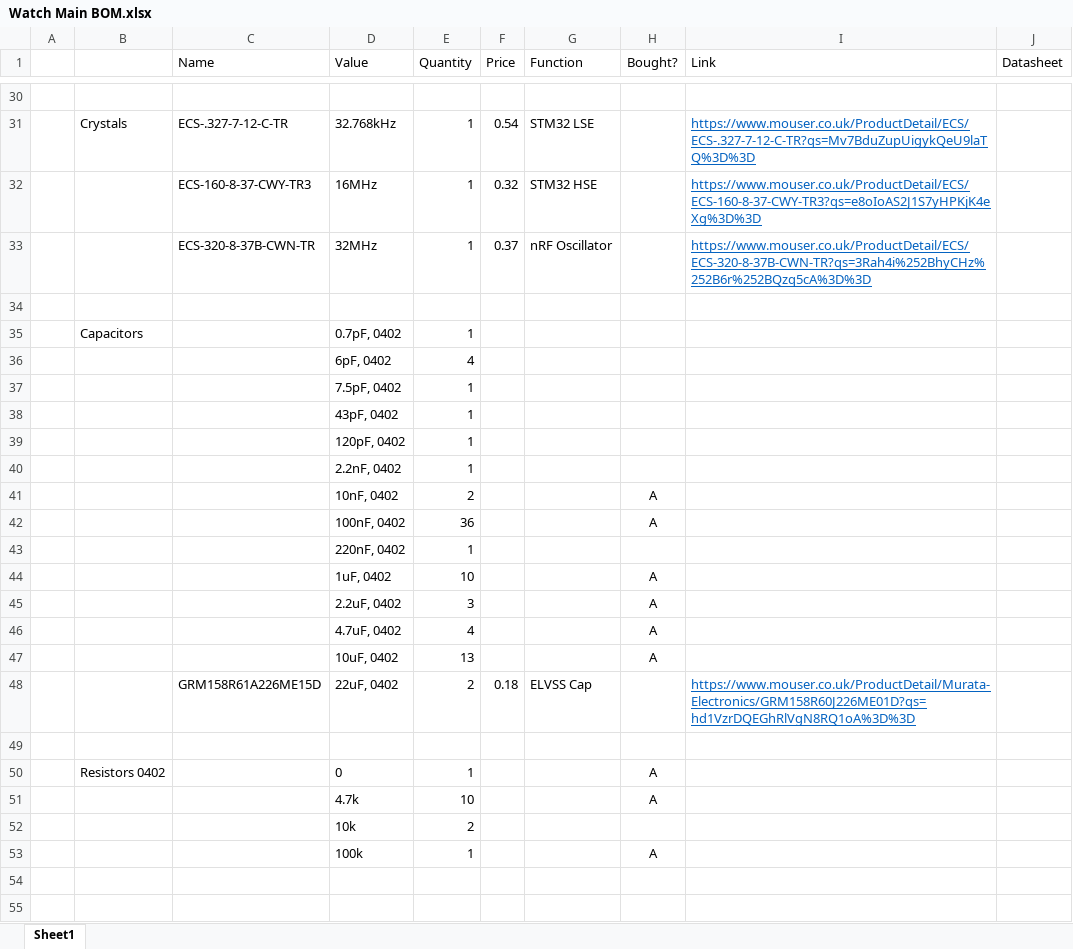
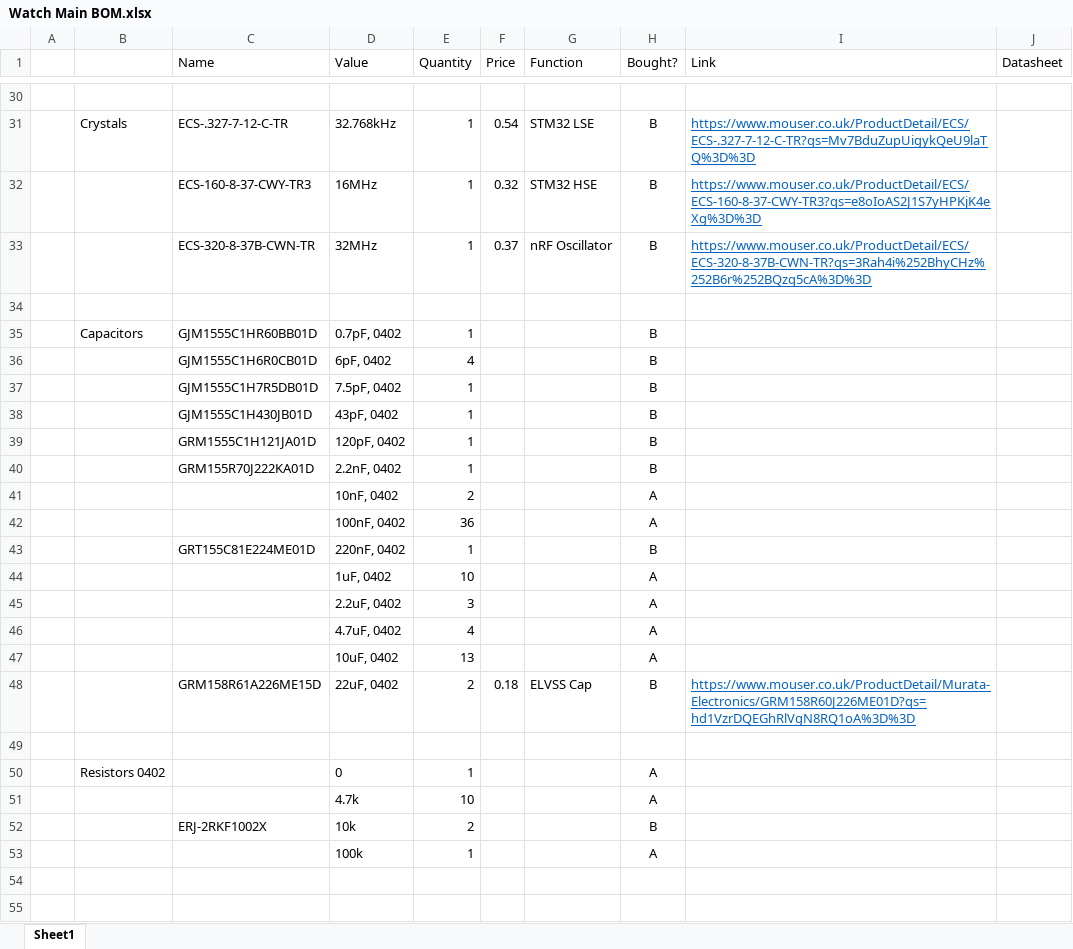
Before and after one commit to ben5049/Smart-Watch, an Excel workbook: Documentation/BOMs/Watch Main BOM.xlsx, sheet Sheet1, drawn as a sheet; only a part is shown, gaps mark what is left out; values as stored, in another font and other column widths than the file's, no borders; the diff covers the shown part only; the diff names each change by its address in the sheet, - before the commit and + after, or states it on an @@ line.

```diff
--- a/Documentation/BOMs/Watch Main BOM.xlsx (sheet Sheet1)
+++ b/Documentation/BOMs/Watch Main BOM.xlsx (sheet Sheet1)
-H31:H33 (Bought?): (empty)
+H31:H33 (Bought?): B
-C35 (Name): (empty)
+C35 (Name): GJM1555C1HR60BB01D
-H35:H40 (Bought?): (empty)
+H35:H40 (Bought?): B
-C36 (Name): (empty)
+C36 (Name): GJM1555C1H6R0CB01D
-C37 (Name): (empty)
+C37 (Name): GJM1555C1H7R5DB01D
-C38 (Name): (empty)
+C38 (Name): GJM1555C1H430JB01D
-C39 (Name): (empty)
+C39 (Name): GRM1555C1H121JA01D
-C40 (Name): (empty)
+C40 (Name): GRM155R70J222KA01D
-C43 (Name): (empty)
+C43 (Name): GRT155C81E224ME01D
-H43 (Bought?): (empty)
+H43 (Bought?): B
-H48 (Bought?): (empty)
+H48 (Bought?): B
-C52 (Name): (empty)
+C52 (Name): ERJ-2RKF1002X
-H52 (Bought?): (empty)
+H52 (Bought?): B
```
Also changed, not shown: 27 edited cells elsewhere in this sheet, Documentation/BOMs/Module Test Rig BOM.xlsx, Documentation/BOMs/RFID Module BOM.xlsx, 2 other files.
